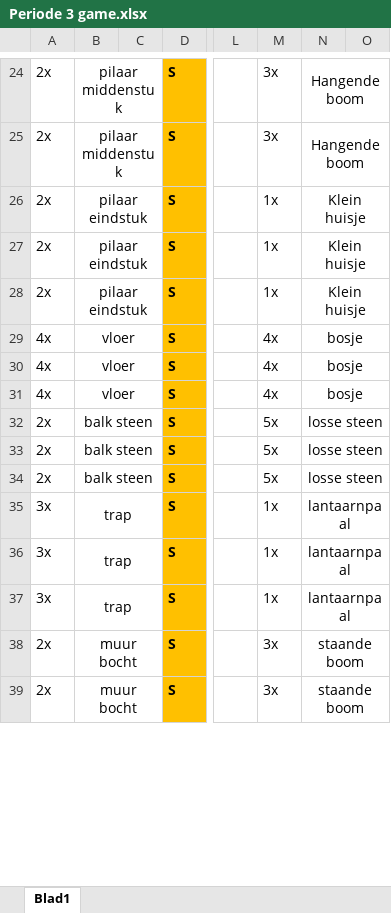
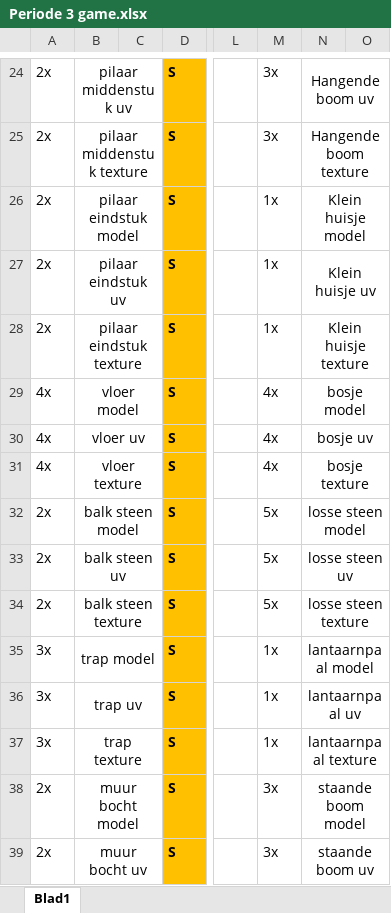
Before and after one commit to simodewit/periode_3_ontwikkeling, an Excel workbook: Periode 3 game.xlsx, sheet Blad1, drawn as a sheet; only a part is shown, gaps mark what is left out; values as stored, in another font and other column widths than the file's, no borders; the diff covers the shown part only; the diff names each change by its address in the sheet, - before the commit and + after, or states it on an @@ line.

```diff
--- a/Periode 3 game.xlsx (sheet Blad1)
+++ b/Periode 3 game.xlsx (sheet Blad1)
-B24: pilaar middenstuk
+B24: pilaar middenstuk uv
-N24: Hangende boom
+N24: Hangende boom uv
-B25: pilaar middenstuk
+B25: pilaar middenstuk texture
-N25: Hangende boom
+N25: Hangende boom texture
-B26: pilaar eindstuk
+B26: pilaar eindstuk model
-N26: Klein huisje
+N26: Klein huisje model
-B27: pilaar eindstuk
+B27: pilaar eindstuk uv
-N27: Klein huisje
+N27: Klein huisje uv
-B28: pilaar eindstuk
+B28: pilaar eindstuk texture
-N28: Klein huisje
+N28: Klein huisje texture
-B29: vloer
+B29: vloer model
-N29: bosje
+N29: bosje model
-B30: vloer
+B30: vloer uv
-N30: bosje
+N30: bosje uv
-B31: vloer
+B31: vloer texture
-N31: bosje
+N31: bosje texture
-B32: balk steen
+B32: balk steen model
-N32: losse steen
+N32: losse steen model
-B33: balk steen
+B33: balk steen uv
-N33: losse steen
+N33: losse steen uv
-B34: balk steen
+B34: balk steen texture
-N34: losse steen
+N34: losse steen texture
-B35: trap
+B35: trap model
-N35: lantaarnpaal
+N35: lantaarnpaal model
-B36: trap
+B36: trap uv
-N36: lantaarnpaal
+N36: lantaarnpaal uv
-B37: trap
+B37: trap texture
-N37: lantaarnpaal
+N37: lantaarnpaal texture
-B38: muur bocht
+B38: muur bocht model
-N38: staande boom
+N38: staande boom model
-B39: muur bocht
+B39: muur bocht uv
-N39: staande boom
+N39: staande boom uv
```
Also changed, not shown: 49 edited cells elsewhere in this sheet.
